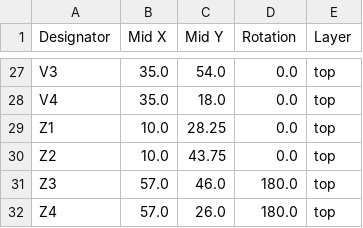
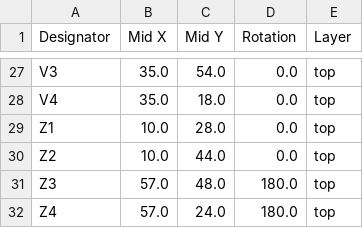
Before and after one commit to FigJam23/ESP32-Faikin-ESP32-C6-, a CSV file: PCB/Faikin2/production/positions.csv, drawn as a sheet; only a part is shown, gaps mark what is left out; the diff covers the shown part only.

```diff
--- a/PCB/Faikin2/production/positions.csv
+++ b/PCB/Faikin2/production/positions.csv
@@ -28,5 +28,5 @@ V3,35.0,54.0,0.0,top
 V4,35.0,18.0,0.0,top
-Z1,10.0,28.25,0.0,top
-Z2,10.0,43.75,0.0,top
-Z3,57.0,46.0,180.0,top
-Z4,57.0,26.0,180.0,top
+Z1,10.0,28.0,0.0,top
+Z2,10.0,44.0,0.0,top
+Z3,57.0,48.0,180.0,top
+Z4,57.0,24.0,180.0,top
```
Also changed, not shown: 24 edited cells elsewhere in this file, 3 other files.
